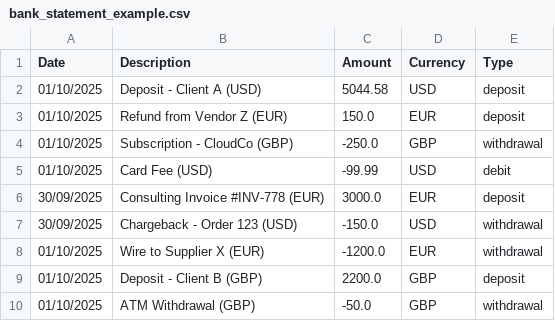
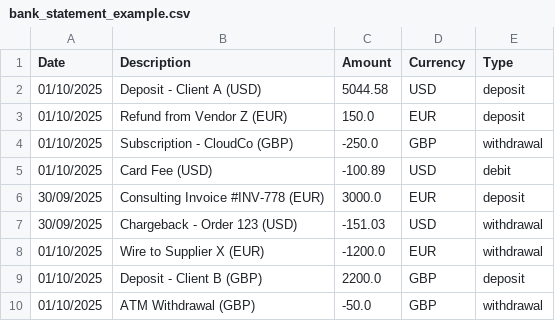
Before and after one commit to barry-vuong/bolt-dash, a CSV file: src/data/bank_statement_example.csv, drawn as a sheet.

Commit message:
Updated bank_statement_example.csv

```diff
--- a/src/data/bank_statement_example.csv
+++ b/src/data/bank_statement_example.csv
@@ -4,5 +4,5 @@ Date,Description,Amount,Currency,Type
 01/10/2025,Subscription - CloudCo (GBP),-250.0,GBP,withdrawal
-01/10/2025,Card Fee (USD),-99.99,USD,debit
+01/10/2025,Card Fee (USD),-100.89,USD,debit
 30/09/2025,Consulting Invoice #INV-778 (EUR),3000.0,EUR,deposit
-30/09/2025,Chargeback - Order 123 (USD),-150.0,USD,withdrawal
+30/09/2025,Chargeback - Order 123 (USD),-151.03,USD,withdrawal
 01/10/2025,Wire to Supplier X (EUR),-1200.0,EUR,withdrawal
```
